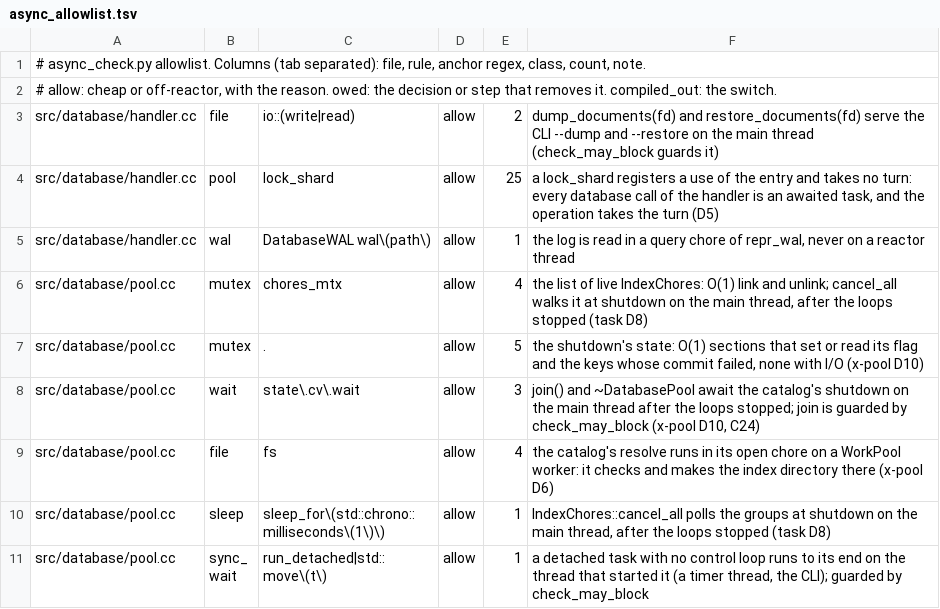
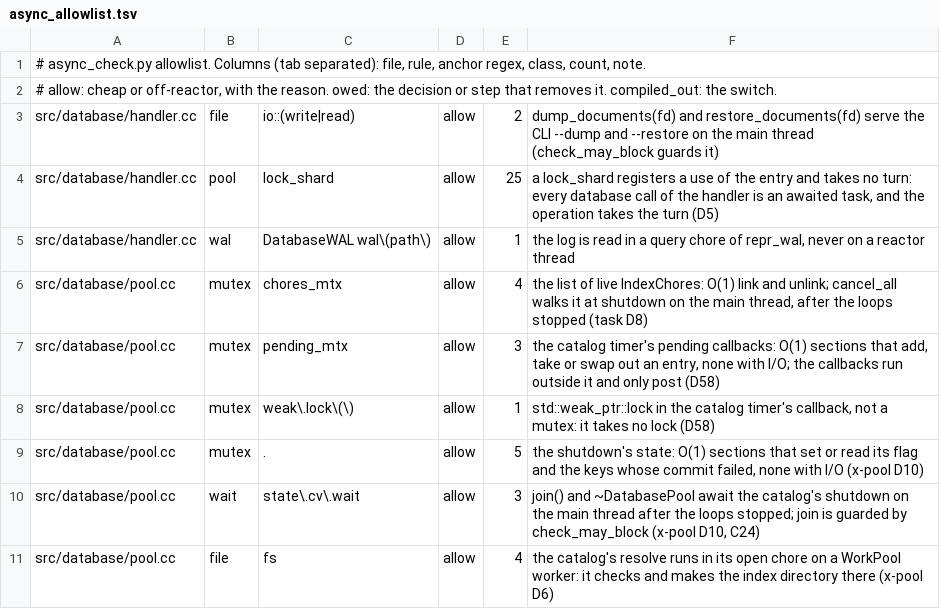
Before and after one commit to Kronuz/Xapiand, a TSV file: harness/async_allowlist.tsv, drawn as a sheet; only a part is shown; the shorter side is filled out with more unchanged rows.

Commit message:
Keep the catalog timer's Asio timers loop-only
Only the pending callbacks, which any thread arms and close() takes,
stay under a mutex: three O(1) sections with their own allowlist row.
The Asio timers live in a map the loop's thread alone touches. The
weak_ptr::lock in the timer's callback gets a row of its own; it is
not a mutex.

```diff
--- a/harness/async_allowlist.tsv
+++ b/harness/async_allowlist.tsv
@@ -6,2 +6,4 @@ src/database/handler.cc	wal	DatabaseWAL wal\(path\)	allow	1	the log is read in a
 src/database/pool.cc	mutex	chores_mtx	allow	4	the list of live IndexChores: O(1) link and unlink; cancel_all walks it at shutdown on the main thread, after the loops stopped (task D8)
+src/database/pool.cc	mutex	pending_mtx	allow	3	the catalog timer's pending callbacks: O(1) sections that add, take or swap out an entry, none with I/O; the callbacks run outside it and only post (D58)
+src/database/pool.cc	mutex	weak\.lock\(\)	allow	1	std::weak_ptr::lock in the catalog timer's callback, not a mutex: it takes no lock (D58)
 src/database/pool.cc	mutex	.	allow	5	the shutdown's state: O(1) sections that set or read its flag and the keys whose commit failed, none with I/O (x-pool D10)
```
Also changed, not shown: 1 other file.
